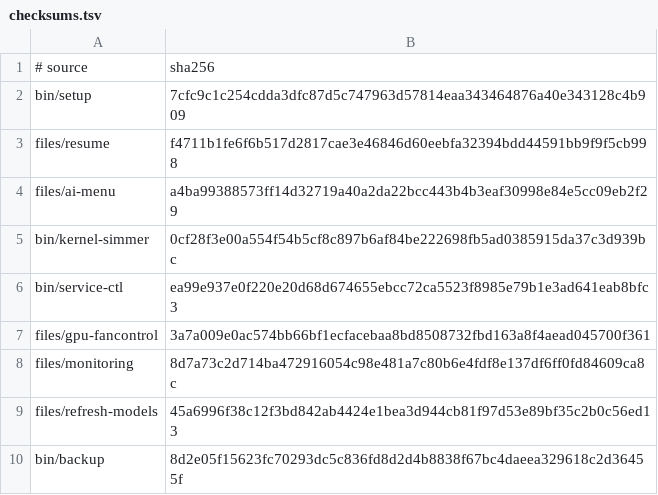
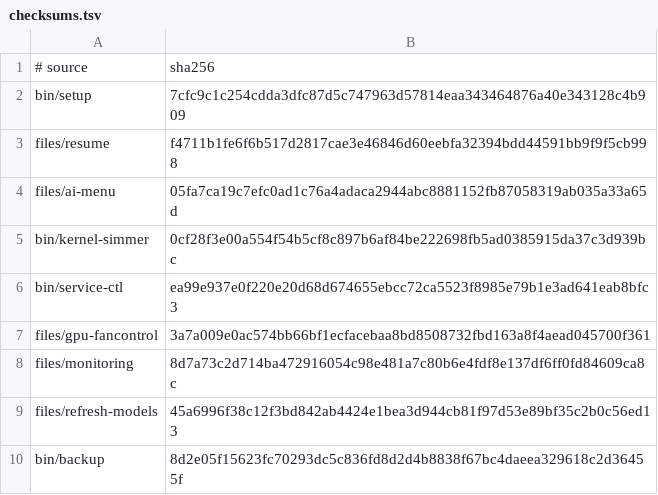
Before and after one commit to LPFchan/setup, a TSV file: checksums.tsv, drawn as a sheet.

```diff
--- a/checksums.tsv
+++ b/checksums.tsv
@@ -3,3 +3,3 @@ bin/setup	7cfc9c1c254cdda3dfc87d5c747963d57814eaa343464876a40e343128c4b909
 files/resume	f4711b1fe6f6b517d2817cae3e46846d60eebfa32394bdd44591bb9f9f5cb998
-files/ai-menu	a4ba99388573ff14d32719a40a2da22bcc443b4b3eaf30998e84e5cc09eb2f29
+files/ai-menu	05fa7ca19c7efc0ad1c76a4adaca2944abc8881152fb87058319ab035a33a65d
 bin/kernel-simmer	0cf28f3e00a554f54b5cf8c897b6af84be222698fb5ad0385915da37c3d939bc
```
Also changed, not shown: 1 other file.
